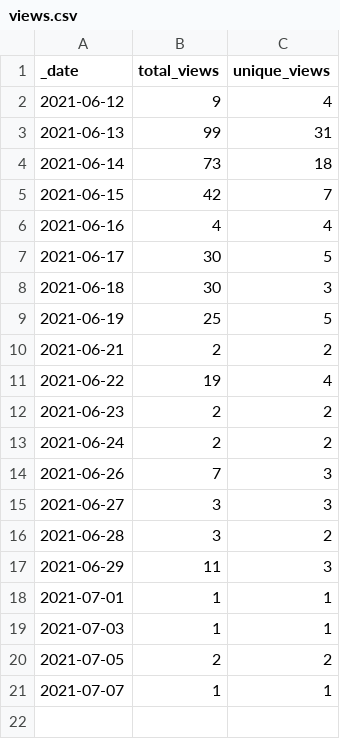
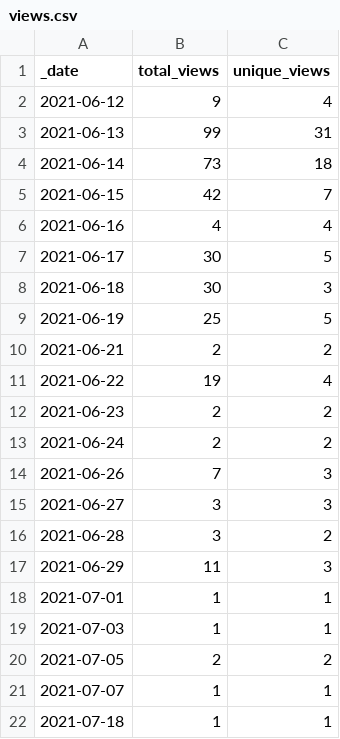
Before and after one commit to 0m4r/MMM-euro2021, a CSV file: traffic/views.csv, drawn as a sheet; the diff names each change by its address in the sheet, - before the commit and + after, or states it on an @@ line.

```diff
--- a/traffic/views.csv
+++ b/traffic/views.csv
+row 22: 2021-07-18 | 1 | 1
```
Also changed, not shown: traffic/clones.csv, 1 other file.
